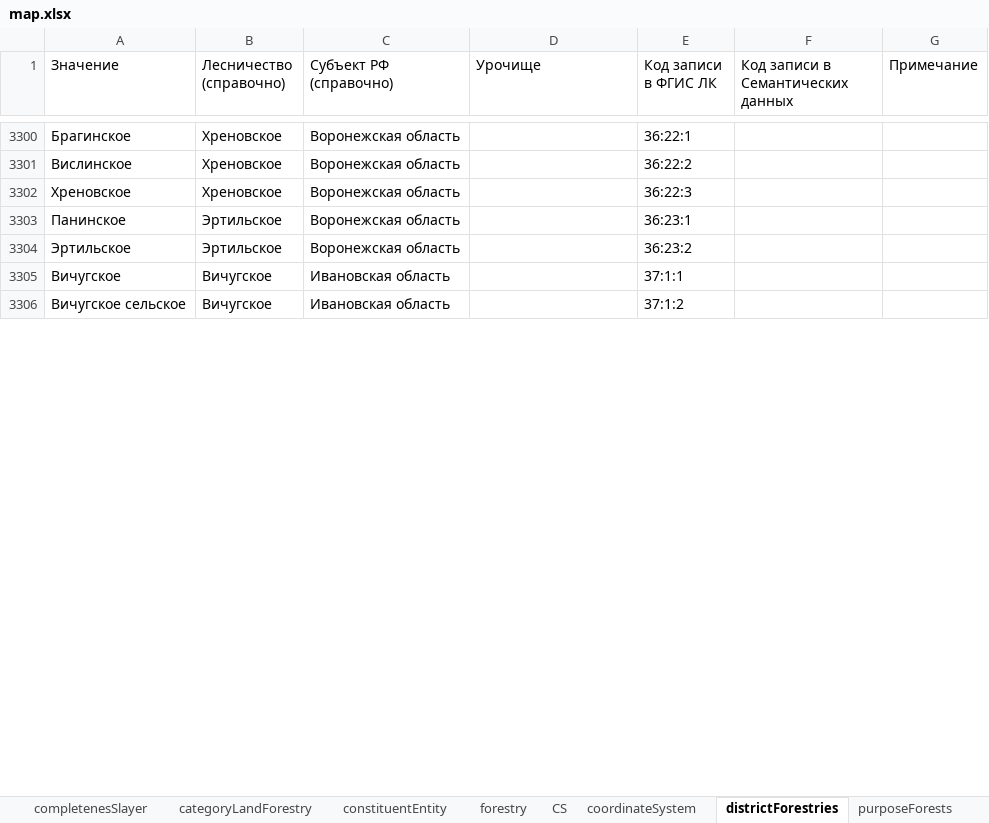
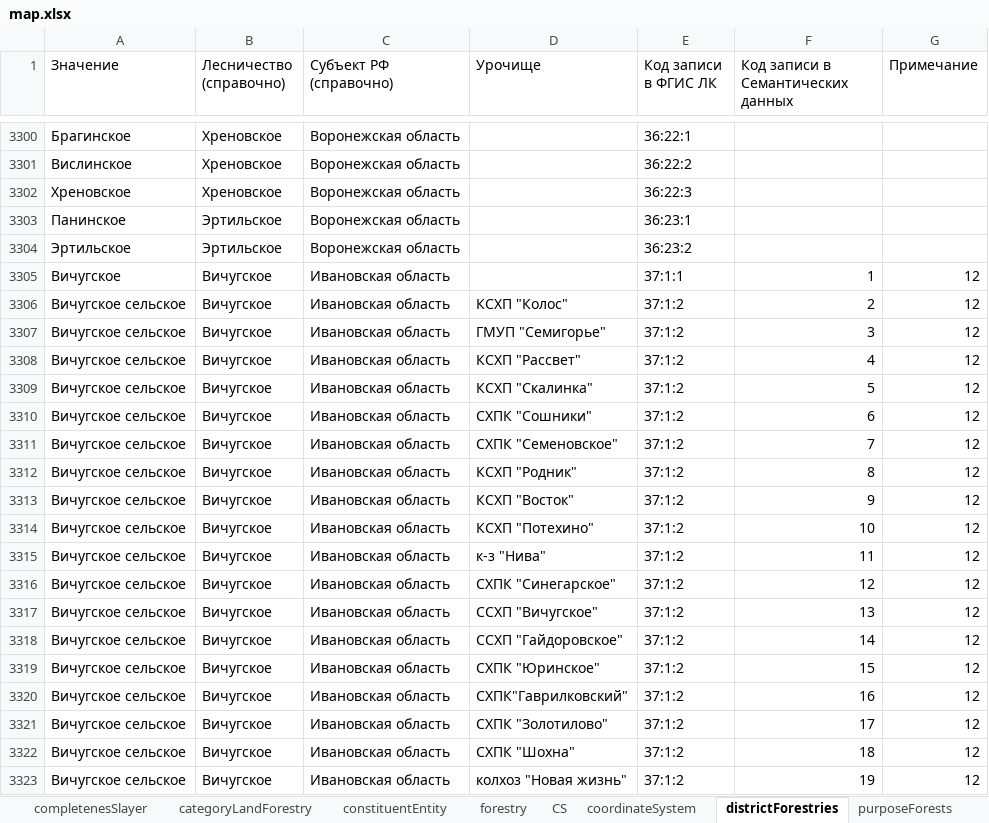
Before and after one commit to STAS-X/FGIS-LES, an Excel workbook: src/assets/schema/map.xlsx, sheet districtForestries, drawn as a sheet; only a part is shown, gaps mark what is left out; values as stored, in another font and other column widths than the file's, no cell formats; conditional formats not drawn; the diff covers the shown part only; the diff names each change by its address in the sheet, - before the commit and + after, or states it on an @@ line.

```diff
--- a/src/assets/schema/map.xlsx (sheet districtForestries)
+++ b/src/assets/schema/map.xlsx (sheet districtForestries)
-F3305: (empty)
+F3305: 1
-G3305:G3306 (Примечание): (empty)
+G3305:G3306 (Примечание): 12
-D3306 (Урочище): (empty)
+D3306 (Урочище): КСХП "Колос"
-F3306: (empty)
+F3306: 2
+row 3307: Вичугское сельское | Вичугское | Ивановская область | ГМУП "Семигорье" | 37:1:2 | 3 | 12
+row 3308: Вичугское сельское | Вичугское | Ивановская область | КСХП "Рассвет" | 37:1:2 | 4 | 12
+row 3309: Вичугское сельское | Вичугское | Ивановская область | КСХП "Скалинка" | 37:1:2 | 5 | 12
+row 3310: Вичугское сельское | Вичугское | Ивановская область | СХПК "Сошники" | 37:1:2 | 6 | 12
+row 3311: Вичугское сельское | Вичугское | Ивановская область | СХПК "Семеновское" | 37:1:2 | 7 | 12
+row 3312: Вичугское сельское | Вичугское | Ивановская область | КСХП "Родник" | 37:1:2 | 8 | 12
+row 3313: Вичугское сельское | Вичугское | Ивановская область | КСХП "Восток" | 37:1:2 | 9 | 12
+row 3314: Вичугское сельское | Вичугское | Ивановская область | КСХП "Потехино" | 37:1:2 | 10 | 12
+row 3315: Вичугское сельское | Вичугское | Ивановская область | к-з "Нива" | 37:1:2 | 11 | 12
+row 3316: Вичугское сельское | Вичугское | Ивановская область | СХПК "Синегарское" | 37:1:2 | 12 | 12
+row 3317: Вичугское сельское | Вичугское | Ивановская область | ССХП "Вичугское" | 37:1:2 | 13 | 12
+row 3318: Вичугское сельское | Вичугское | Ивановская область | ССХП "Гайдоровское" | 37:1:2 | 14 | 12
+row 3319: Вичугское сельское | Вичугское | Ивановская область | СХПК "Юринское" | 37:1:2 | 15 | 12
+row 3320: Вичугское сельское | Вичугское | Ивановская область | СХПК"Гаврилковский" | 37:1:2 | 16 | 12
+row 3321: Вичугское сельское | Вичугское | Ивановская область | СХПК "Золотилово" | 37:1:2 | 17 | 12
+row 3322: Вичугское сельское | Вичугское | Ивановская область | СХПК "Шохна" | 37:1:2 | 18 | 12
+row 3323: Вичугское сельское | Вичугское | Ивановская область | колхоз "Новая жизнь" | 37:1:2 | 19 | 12
```
Also changed, not shown: 165 added rows, 8 removed rows and 217 edited cells elsewhere in this sheet, sheet landType, cell formats, 6 other files.
